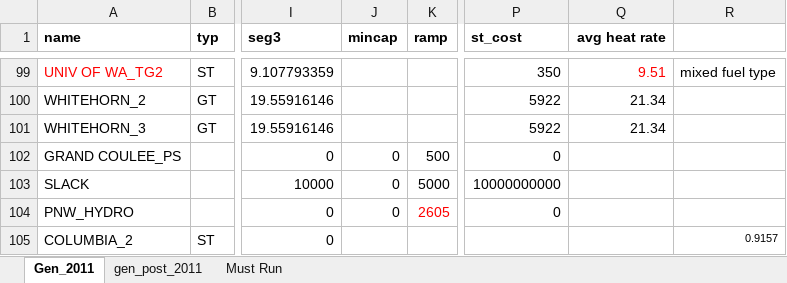
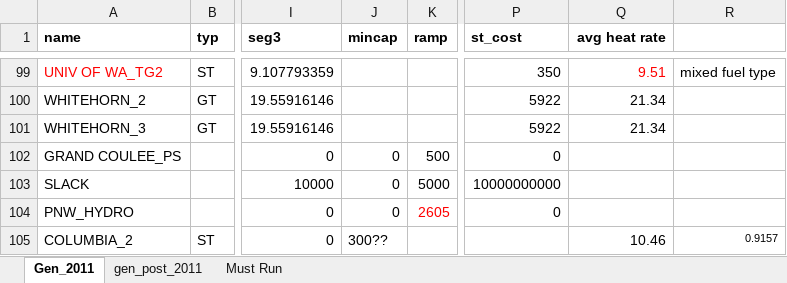
Before and after one commit to S-Denaro/PNW_Dispatch, an Excel workbook: PNW_generators_Joy.xlsx, sheet Gen_2011, drawn as a sheet; only a part is shown, gaps mark what is left out; values as stored, in another font and other column widths than the file's, no borders; the diff names each change by its address in the sheet, - before the commit and + after, or states it on an @@ line.

```diff
--- a/PNW_generators_Joy.xlsx (sheet Gen_2011)
+++ b/PNW_generators_Joy.xlsx (sheet Gen_2011)
-J105 (mincap): (empty)
+J105 (mincap): 300??
-Q105 (avg heat rate): (empty)
+Q105 (avg heat rate): 10.46
```
Also changed, not shown: PNW_generators.xlsx, 7 other files.
